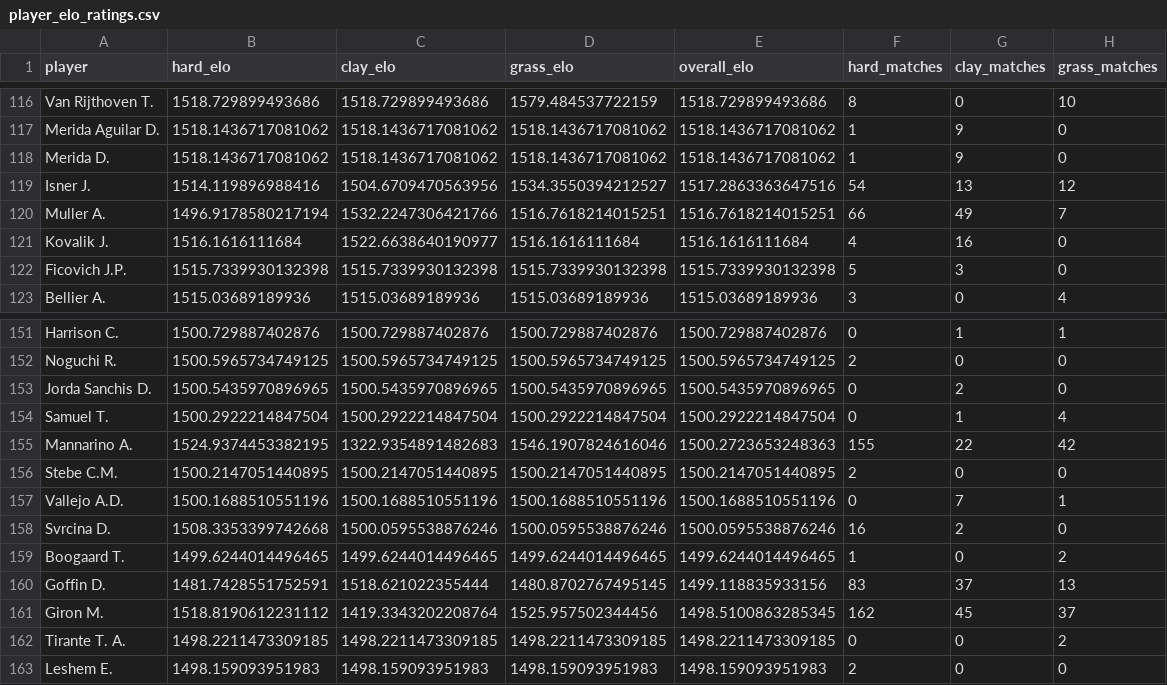
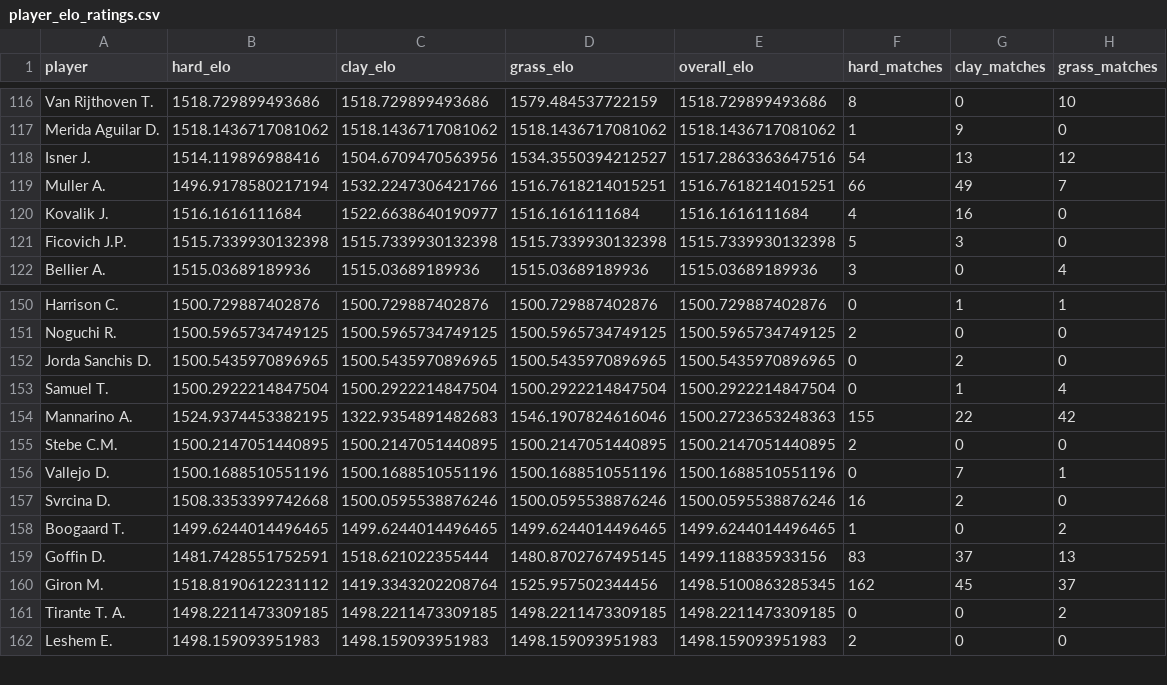
Before and after one commit to GreenAlephSports/Monte-Carlo-Tennis-Simulation, a CSV file: output/player_elo_ratings.csv, drawn as a sheet; only a part is shown, gaps mark what is left out.

```diff
--- a/output/player_elo_ratings.csv
+++ b/output/player_elo_ratings.csv
@@ -117,3 +117,2 @@ Van Rijthoven T.,1518.729899493686,1518.729899493686,1579.484537722159,1518.7298
 Merida Aguilar D.,1518.1436717081062,1518.1436717081062,1518.1436717081062,1518.1436717081062,1,9,0
-Merida D.,1518.1436717081062,1518.1436717081062,1518.1436717081062,1518.1436717081062,1,9,0
 Isner J.,1514.119896988416,1504.6709470563956,1534.3550394212527,1517.2863363647516,54,13,12
@@ -156,3 +155,3 @@ Mannarino A.,1524.9374453382195,1322.9354891482683,1546.1907824616046,1500.27236
 Stebe C.M.,1500.2147051440895,1500.2147051440895,1500.2147051440895,1500.2147051440895,2,0,0
-Vallejo A.D.,1500.1688510551196,1500.1688510551196,1500.1688510551196,1500.1688510551196,0,7,1
+Vallejo D.,1500.1688510551196,1500.1688510551196,1500.1688510551196,1500.1688510551196,0,7,1
 Svrcina D.,1508.3353399742668,1500.0595538876246,1500.0595538876246,1500.0595538876246,16,2,0
```
Also changed, not shown: output/wimbledon_2026_ev_comparison.csv, output/wimbledon_2026_simulation_results.csv, 7 other files.
